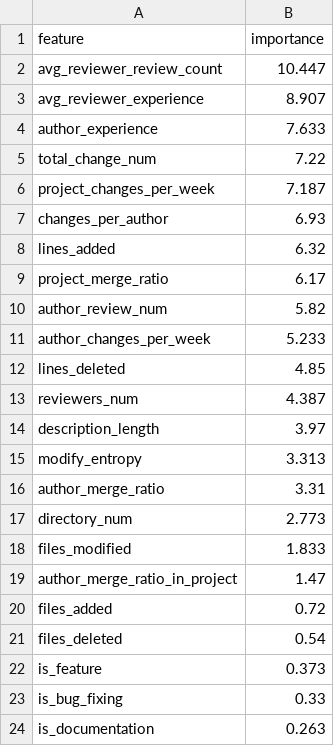
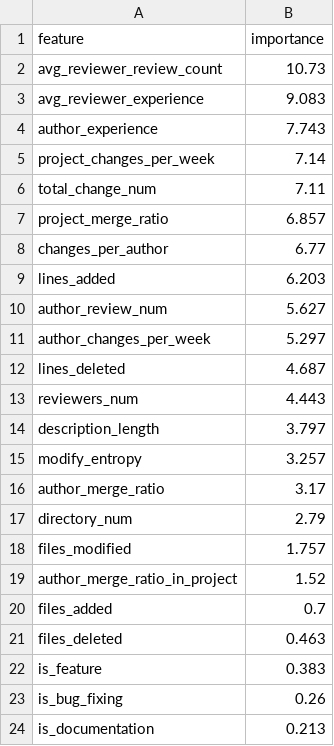
Before and after one commit to bachm44/Predict-Code-Changes, a CSV file: data/result/Libreoffice_feature_importance.csv, drawn as a sheet.

```diff
--- a/data/result/Libreoffice_feature_importance.csv
+++ b/data/result/Libreoffice_feature_importance.csv
@@ -1,24 +1,24 @@
 feature,importance
-avg_reviewer_review_count,10.447
-avg_reviewer_experience,8.907
-author_experience,7.633
-total_change_num,7.22
-project_changes_per_week,7.187
-changes_per_author,6.93
-lines_added,6.32
-project_merge_ratio,6.17
-author_review_num,5.82
-author_changes_per_week,5.233
-lines_deleted,4.85
-reviewers_num,4.387
-description_length,3.97
-modify_entropy,3.313
-author_merge_ratio,3.31
-directory_num,2.773
-files_modified,1.833
-author_merge_ratio_in_project,1.47
-files_added,0.72
-files_deleted,0.54
-is_feature,0.373
-is_bug_fixing,0.33
-is_documentation,0.263
+avg_reviewer_review_count,10.73
+avg_reviewer_experience,9.083
+author_experience,7.743
+project_changes_per_week,7.14
+total_change_num,7.11
+project_merge_ratio,6.857
+changes_per_author,6.77
+lines_added,6.203
+author_review_num,5.627
+author_changes_per_week,5.297
+lines_deleted,4.687
+reviewers_num,4.443
+description_length,3.797
+modify_entropy,3.257
+author_merge_ratio,3.17
+directory_num,2.79
+files_modified,1.757
+author_merge_ratio_in_project,1.52
+files_added,0.7
+files_deleted,0.463
+is_feature,0.383
+is_bug_fixing,0.26
+is_documentation,0.213
```
Also changed, not shown: data/result/Libreoffice_result.csv, data/result/Libreoffice_test_results.csv, 14 other files.
